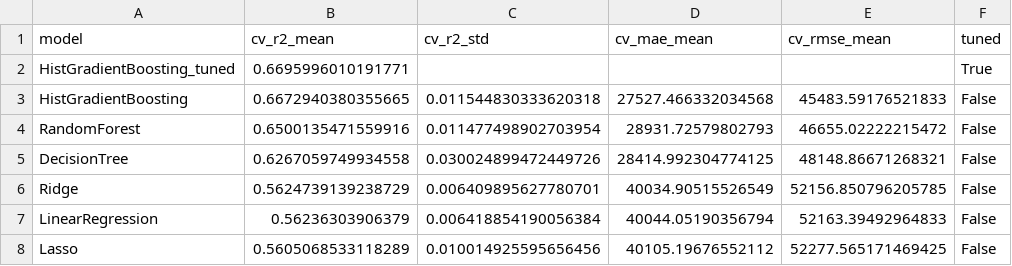
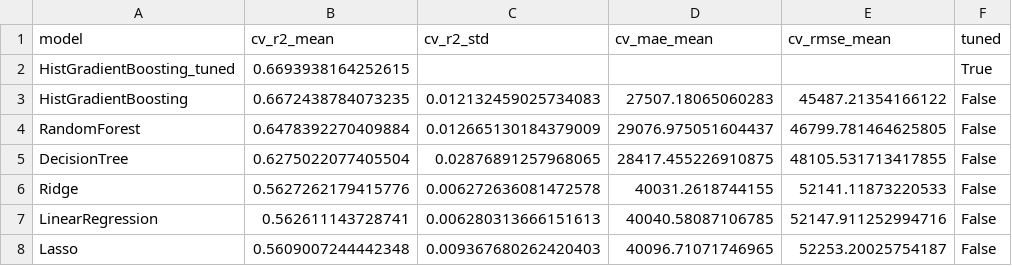
Before and after one commit to manaf-dev/flight-fare-prediction, a CSV file: reports/cv_results.csv, drawn as a sheet.

```diff
--- a/reports/cv_results.csv
+++ b/reports/cv_results.csv
@@ -1,8 +1,8 @@
 model,cv_r2_mean,cv_r2_std,cv_mae_mean,cv_rmse_mean,tuned
-HistGradientBoosting_tuned,0.6695996010191771,,,,True
-HistGradientBoosting,0.6672940380355665,0.011544830333620318,27527.466332034568,45483.59176521833,False
-RandomForest,0.6500135471559916,0.011477498902703954,28931.72579802793,46655.02222215472,False
-DecisionTree,0.6267059749934558,0.030024899472449726,28414.992304774125,48148.86671268321,False
-Ridge,0.5624739139238729,0.006409895627780701,40034.90515526549,52156.850796205785,False
-LinearRegression,0.56236303906379,0.006418854190056384,40044.05190356794,52163.39492964833,False
-Lasso,0.5605068533118289,0.010014925595656456,40105.19676552112,52277.565171469425,False
+HistGradientBoosting_tuned,0.6693938164252615,,,,True
+HistGradientBoosting,0.6672438784073235,0.012132459025734083,27507.18065060283,45487.21354166122,False
+RandomForest,0.6478392270409884,0.012665130184379009,29076.975051604437,46799.781464625805,False
+DecisionTree,0.6275022077405504,0.02876891257968065,28417.455226910875,48105.531713417855,False
+Ridge,0.5627262179415776,0.006272636081472578,40031.2618744155,52141.11873220533,False
+LinearRegression,0.562611143728741,0.006280313666151613,40040.58087106785,52147.911252994716,False
+Lasso,0.5609007244442348,0.009367680262420403,40096.71071746965,52253.20025754187,False
```
Also changed, not shown: reports/correlation_matrix.csv, reports/model_metrics.csv, 23 other files.
